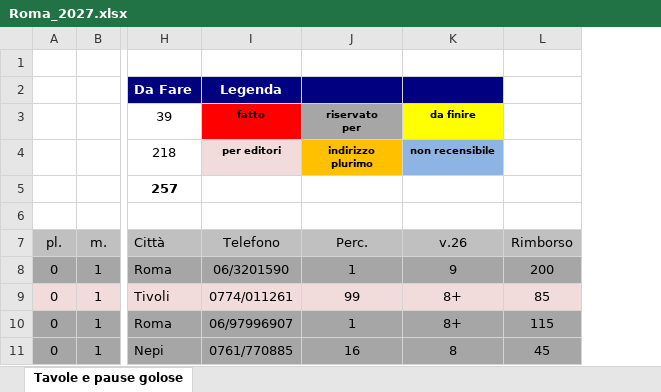
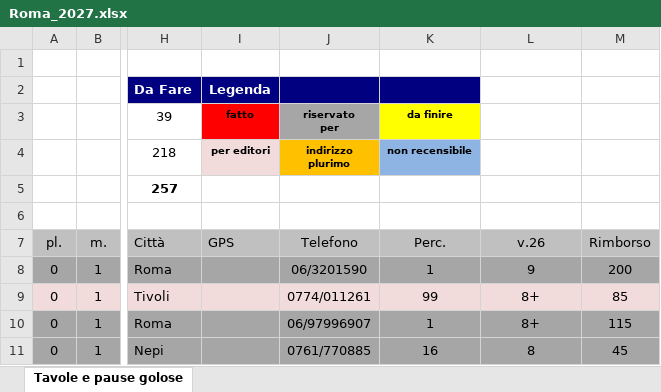
Before and after one commit to pecoraneraeditore/pne-verifica-guide, an Excel workbook: Roma_2027.xlsx, sheet Tavole e pause golose, drawn as a sheet; only a part is shown, gaps mark what is left out; values as stored, in another font and other column widths than the file's, no borders; addresses are those after the commit; ↵ is a line break in a cell; the diff names each change by its address in the sheet, - before the commit and + after, or states it on an @@ line.

```diff
--- a/Roma_2027.xlsx (sheet Tavole e pause golose)
+++ b/Roma_2027.xlsx (sheet Tavole e pause golose)
+column I, rows 2-7: Legenda | fatto | per editori |  |  | GPS
-J2: Legenda
+J2: (empty)
-L2 fill: #000080
+L2 fill: none
-J3: fatto
+J3: riservato ↵ per
-J3 fill: #FF0000
+J3 fill: #A6A6A6
-K3: riservato ↵ per
+K3: da finire
-K3 fill: #A6A6A6
+K3 fill: #FFFF00
-L3: da finire
+L3: (empty)
-L3 fill: #FFFF00
+L3 fill: none
-J4: per editori
+J4: indirizzo ↵ plurimo
-J4 fill: #F2DCDB
+J4 fill: #FFC000
-K4: indirizzo ↵ plurimo
+K4: non recensibile
-K4 fill: #FFC000
+K4 fill: #8EB4E3
-L4: non recensibile
+L4: (empty)
-L4 fill: #8EB4E3
+L4 fill: none
```
Also changed, not shown: formulas that keep their value, Milano_2027.xlsx, Torino_2027.xlsx, 4 other files.
